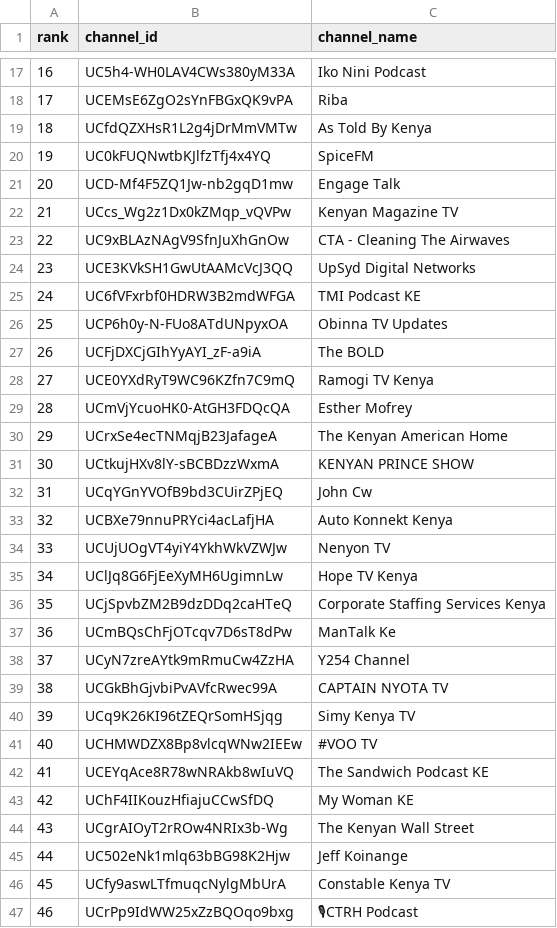
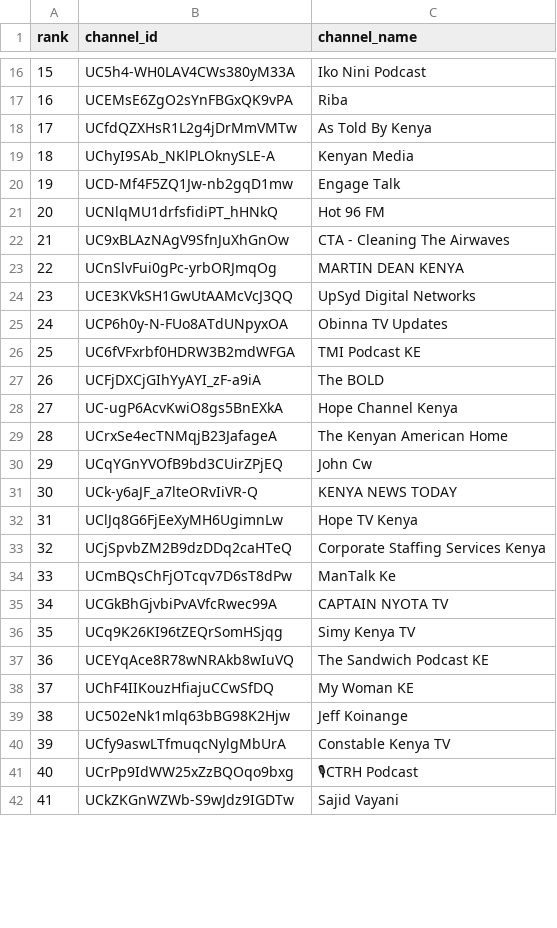
Before and after one commit to stmonitoring2/ke-top500, a CSV file: channels.csv, drawn as a sheet; only a part is shown, gaps mark what is left out; the shorter side is filled out with more unchanged rows; removed rows and columns are numbered as before the commit, all else as after; the diff covers the shown part only; the diff names each change by its address in the sheet, - before the commit and + after, or states it on an @@ line.

```diff
--- a/channels.csv
+++ b/channels.csv
@@ column A (rank) renumbered from row 3 down @@
-row 20: 19 | UC0kFUQNwtbKJlfzTfj4x4YQ | SpiceFM
+row 19: 18 | UChyI9SAb_NKlPLOknySLE-A | Kenyan Media
-row 22: 21 | UCcs_Wg2z1Dx0kZMqp_vQVPw | Kenyan Magazine TV
+row 21: 20 | UCNlqMU1drfsfidiPT_hHNkQ | Hot 96 FM
+row 23: 22 | UCnSlvFui0gPc-yrbORJmqOg | MARTIN DEAN KENYA
@@ row 26 moved to row 25: 24 @@
-row 28: 27 | UCE0YXdRyT9WC96KZfn7C9mQ | Ramogi TV Kenya
-row 29: 28 | UCmVjYcuoHK0-AtGH3FDQcQA | Esther Mofrey
+row 28: 27 | UC-ugP6AcvKwiO8gs5BnEXkA | Hope Channel Kenya
-row 31: 30 | UCtkujHXv8lY-sBCBDzzWxmA | KENYAN PRINCE SHOW
-row 33: 32 | UCBXe79nnuPRYci4acLafjHA | Auto Konnekt Kenya
-row 34: 33 | UCUjUOgVT4yiY4YkhWkVZWJw | Nenyon TV
+row 31: 30 | UCk-y6aJF_a7lteORvIiVR-Q | KENYA NEWS TODAY
-row 38: 37 | UCyN7zreAYtk9mRmuCw4ZzHA | Y254 Channel
-row 41: 40 | UCHMWDZX8Bp8vlcqWNw2IEEw | #VOO TV
-row 44: 43 | UCgrAIOyT2rROw4NRIx3b-Wg | The Kenyan Wall Street
```
Also changed, not shown: 16 added rows, 16 removed rows and 3 moved rows elsewhere in this file, public/top500_ranked.csv, 1 other file.
